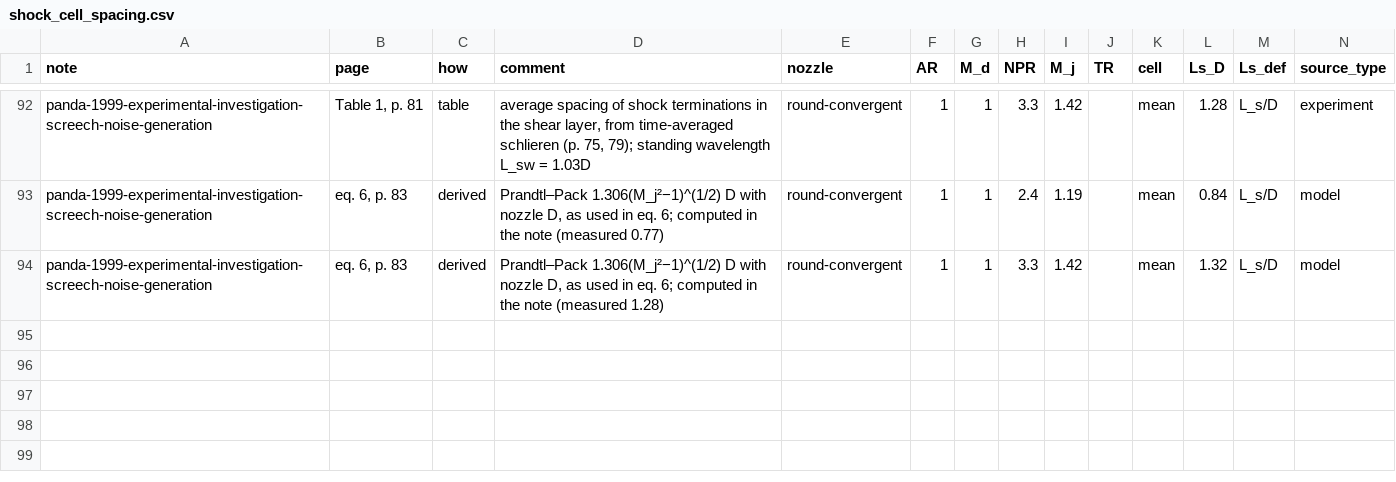
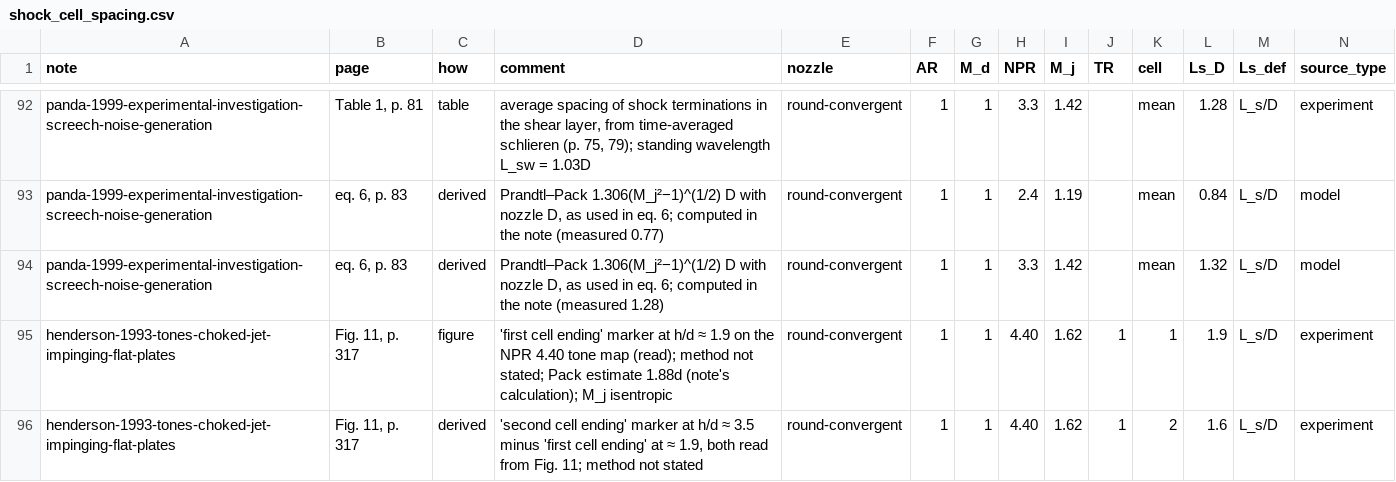
Before and after one commit to ShockLabCodebase/Succumbing, a CSV file: Library_of_Shock_Lab/data/shock_cell_spacing.csv, drawn as a sheet; only a part is shown, gaps mark what is left out; the diff names each change by its address in the sheet, - before the commit and + after, or states it on an @@ line.

```diff
--- a/Library_of_Shock_Lab/data/shock_cell_spacing.csv
+++ b/Library_of_Shock_Lab/data/shock_cell_spacing.csv
+row 95: henderson-1993-tones-choked-jet-impinging-flat-plates | Fig. 11, p. 317 | figure | 'first cell ending' marker at h/d ≈ 1.9 on the NPR 4.40 tone map (read); method not stated; Pack estimate 1.88d (note's calculation); M_j isentropic | round-convergent | 1 | 1 | 4.40 | 1.62 | 1 | 1 | 1.9 | L_s/D | experiment
+row 96: henderson-1993-tones-choked-jet-impinging-flat-plates | Fig. 11, p. 317 | derived | 'second cell ending' marker at h/d ≈ 3.5 minus 'first cell ending' at ≈ 1.9, both read from Fig. 11; method not stated | round-convergent | 1 | 1 | 4.40 | 1.62 | 1 | 2 | 1.6 | L_s/D | experiment
```
Also changed, not shown: 21 other files.
